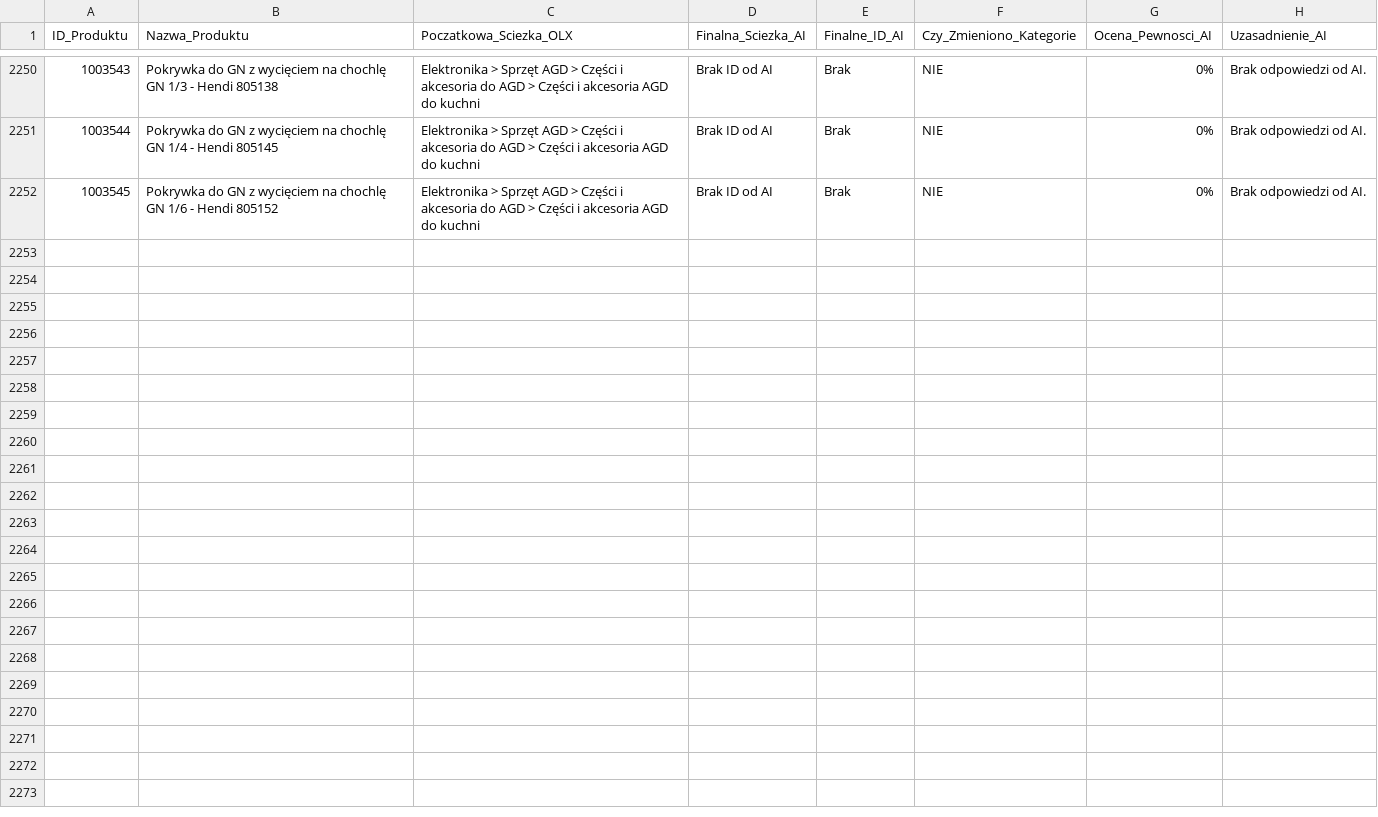
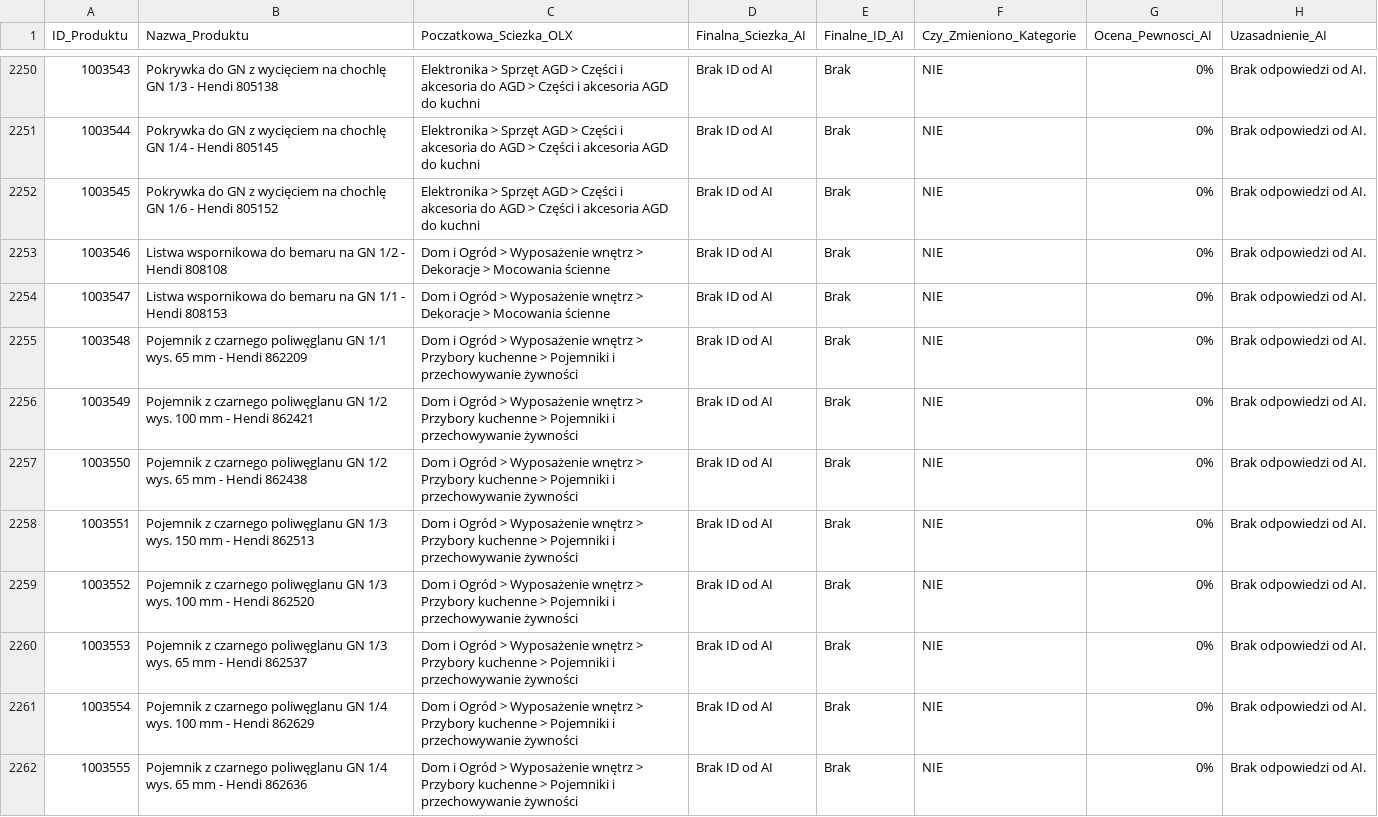
Before and after one commit to amikamik/olx-kategoryzator, a CSV file: output/raport_kategoryzacji.csv, drawn as a sheet; only a part is shown, gaps mark what is left out; the diff names each change by its address in the sheet, - before the commit and + after, or states it on an @@ line.

```diff
--- a/output/raport_kategoryzacji.csv
+++ b/output/raport_kategoryzacji.csv
+row 2253: 1003546 | Listwa wspornikowa do bemaru na GN 1/2 - Hendi 808108 | Dom i Ogród > Wyposażenie wnętrz > Dekoracje > Mocowania ścienne | Brak ID od AI | Brak | NIE | 0% | Brak odpowiedzi od AI.
+row 2254: 1003547 | Listwa wspornikowa do bemaru na GN 1/1 - Hendi 808153 | Dom i Ogród > Wyposażenie wnętrz > Dekoracje > Mocowania ścienne | Brak ID od AI | Brak | NIE | 0% | Brak odpowiedzi od AI.
+row 2255: 1003548 | Pojemnik z czarnego poliwęglanu GN 1/1 wys. 65 mm - Hendi 862209 | Dom i Ogród > Wyposażenie wnętrz > Przybory kuchenne > Pojemniki i przechowywanie żywności | Brak ID od AI | Brak | NIE | 0% | Brak odpowiedzi od AI.
+row 2256: 1003549 | Pojemnik z czarnego poliwęglanu GN 1/2 wys. 100 mm - Hendi 862421 | Dom i Ogród > Wyposażenie wnętrz > Przybory kuchenne > Pojemniki i przechowywanie żywności | Brak ID od AI | Brak | NIE | 0% | Brak odpowiedzi od AI.
+row 2257: 1003550 | Pojemnik z czarnego poliwęglanu GN 1/2 wys. 65 mm - Hendi 862438 | Dom i Ogród > Wyposażenie wnętrz > Przybory kuchenne > Pojemniki i przechowywanie żywności | Brak ID od AI | Brak | NIE | 0% | Brak odpowiedzi od AI.
+row 2258: 1003551 | Pojemnik z czarnego poliwęglanu GN 1/3 wys. 150 mm - Hendi 862513 | Dom i Ogród > Wyposażenie wnętrz > Przybory kuchenne > Pojemniki i przechowywanie żywności | Brak ID od AI | Brak | NIE | 0% | Brak odpowiedzi od AI.
+row 2259: 1003552 | Pojemnik z czarnego poliwęglanu GN 1/3 wys. 100 mm - Hendi 862520 | Dom i Ogród > Wyposażenie wnętrz > Przybory kuchenne > Pojemniki i przechowywanie żywności | Brak ID od AI | Brak | NIE | 0% | Brak odpowiedzi od AI.
+row 2260: 1003553 | Pojemnik z czarnego poliwęglanu GN 1/3 wys. 65 mm - Hendi 862537 | Dom i Ogród > Wyposażenie wnętrz > Przybory kuchenne > Pojemniki i przechowywanie żywności | Brak ID od AI | Brak | NIE | 0% | Brak odpowiedzi od AI.
+row 2261: 1003554 | Pojemnik z czarnego poliwęglanu GN 1/4 wys. 100 mm - Hendi 862629 | Dom i Ogród > Wyposażenie wnętrz > Przybory kuchenne > Pojemniki i przechowywanie żywności | Brak ID od AI | Brak | NIE | 0% | Brak odpowiedzi od AI.
+row 2262: 1003555 | Pojemnik z czarnego poliwęglanu GN 1/4 wys. 65 mm - Hendi 862636 | Dom i Ogród > Wyposażenie wnętrz > Przybory kuchenne > Pojemniki i przechowywanie żywności | Brak ID od AI | Brak | NIE | 0% | Brak odpowiedzi od AI.
```
Also changed, not shown: 2 other files.
